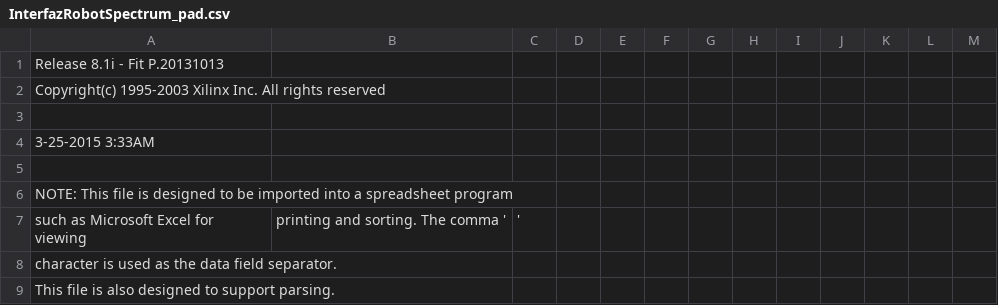
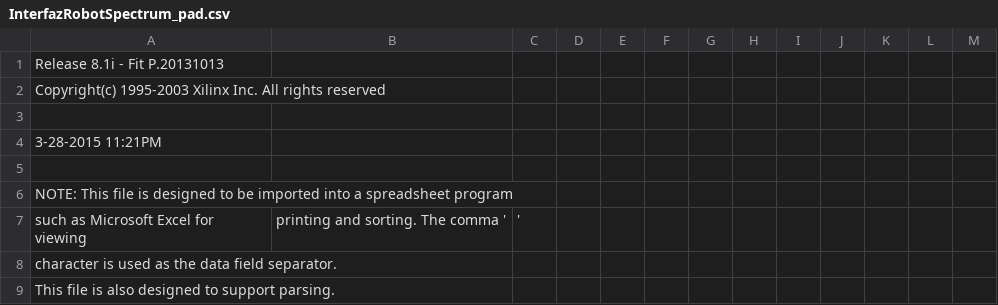
Before and after one commit to yomboprime/ZXChat, a CSV file: src/cpld/InterfazSpectrum/InterfazRobotSpectrum_pad.csv, drawn as a sheet; only a part is shown.

```diff
--- a/src/cpld/InterfazSpectrum/InterfazRobotSpectrum_pad.csv
+++ b/src/cpld/InterfazSpectrum/InterfazRobotSpectrum_pad.csv
@@ -3,3 +3,3 @@ Copyright(c) 1995-2003 Xilinx Inc. All rights reserved
 
- 3-25-2015  3:33AM
+ 3-28-2015 11:21PM
 
```
Also changed, not shown: 42 other files.
